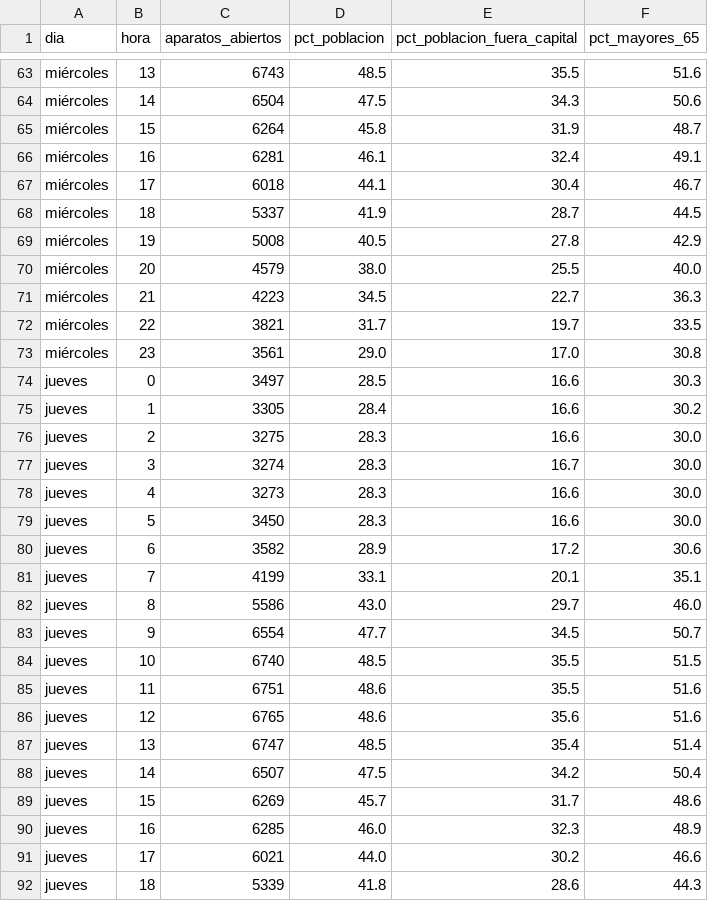
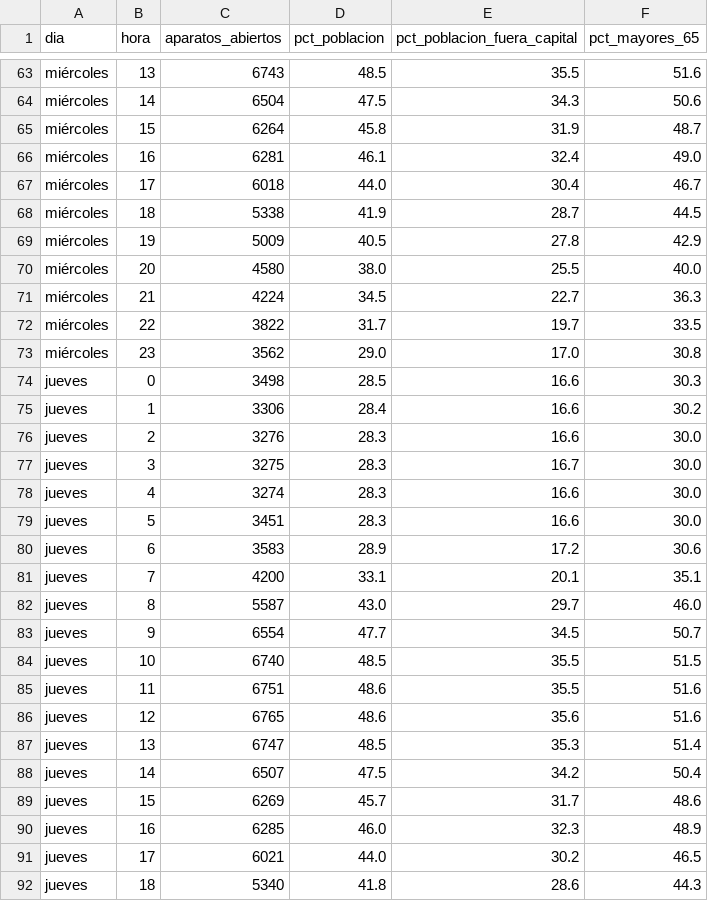
Before and after one commit to eliatorressimon/tres_minutos, a CSV file: datos/elaborados/cobertura_semana.csv, drawn as a sheet; only a part is shown, gaps mark what is left out; the diff covers the shown part only.

```diff
--- a/datos/elaborados/cobertura_semana.csv
+++ b/datos/elaborados/cobertura_semana.csv
@@ -65,19 +65,19 @@ miércoles,14,6504,47.5,34.3,50.6
 miércoles,15,6264,45.8,31.9,48.7
-miércoles,16,6281,46.1,32.4,49.1
-miércoles,17,6018,44.1,30.4,46.7
-miércoles,18,5337,41.9,28.7,44.5
-miércoles,19,5008,40.5,27.8,42.9
-miércoles,20,4579,38.0,25.5,40.0
-miércoles,21,4223,34.5,22.7,36.3
-miércoles,22,3821,31.7,19.7,33.5
-miércoles,23,3561,29.0,17.0,30.8
-jueves,0,3497,28.5,16.6,30.3
-jueves,1,3305,28.4,16.6,30.2
-jueves,2,3275,28.3,16.6,30.0
-jueves,3,3274,28.3,16.7,30.0
-jueves,4,3273,28.3,16.6,30.0
-jueves,5,3450,28.3,16.6,30.0
-jueves,6,3582,28.9,17.2,30.6
-jueves,7,4199,33.1,20.1,35.1
-jueves,8,5586,43.0,29.7,46.0
+miércoles,16,6281,46.1,32.4,49.0
+miércoles,17,6018,44.0,30.4,46.7
+miércoles,18,5338,41.9,28.7,44.5
+miércoles,19,5009,40.5,27.8,42.9
+miércoles,20,4580,38.0,25.5,40.0
+miércoles,21,4224,34.5,22.7,36.3
+miércoles,22,3822,31.7,19.7,33.5
+miércoles,23,3562,29.0,17.0,30.8
+jueves,0,3498,28.5,16.6,30.3
+jueves,1,3306,28.4,16.6,30.2
+jueves,2,3276,28.3,16.6,30.0
+jueves,3,3275,28.3,16.7,30.0
+jueves,4,3274,28.3,16.6,30.0
+jueves,5,3451,28.3,16.6,30.0
+jueves,6,3583,28.9,17.2,30.6
+jueves,7,4200,33.1,20.1,35.1
+jueves,8,5587,43.0,29.7,46.0
 jueves,9,6554,47.7,34.5,50.7
@@ -86,3 +86,3 @@ jueves,11,6751,48.6,35.5,51.6
 jueves,12,6765,48.6,35.6,51.6
-jueves,13,6747,48.5,35.4,51.4
+jueves,13,6747,48.5,35.3,51.4
 jueves,14,6507,47.5,34.2,50.4
@@ -90,3 +90,3 @@ jueves,15,6269,45.7,31.7,48.6
 jueves,16,6285,46.0,32.3,48.9
-jueves,17,6021,44.0,30.2,46.6
-jueves,18,5339,41.8,28.6,44.3
+jueves,17,6021,44.0,30.2,46.5
+jueves,18,5340,41.8,28.6,44.3
```
Also changed, not shown: 66 edited cells elsewhere in this file, datos/elaborados/cobertura_municipios.csv, datos/elaborados/cobertura_variantes.csv, 12 other files.
